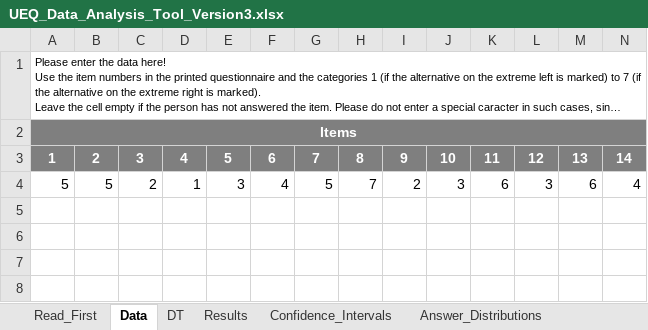
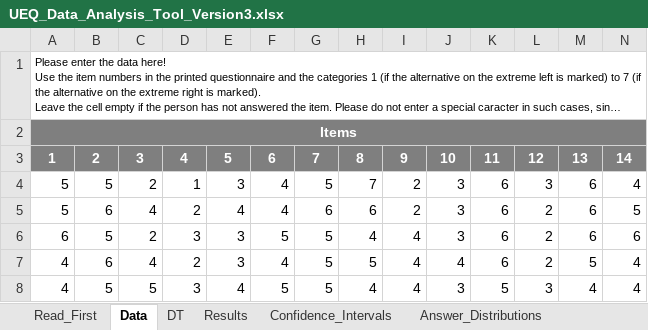
Before and after one commit to Laemmermann/BA, an Excel workbook: UEQ/Data_Analysis_Tools/UEQ_Data_Analysis_Tool_Version3.xlsx, sheet Data, drawn as a sheet; only a part is shown; long unchanged cells end in …; values as stored, in another font and other column widths than the file's, no borders; rows hold the shown columns only; the diff names each change by its address in the sheet, - before the commit and + after, or states it on an @@ line.

```diff
--- a/UEQ/Data_Analysis_Tools/UEQ_Data_Analysis_Tool_Version3.xlsx (sheet Data)
+++ b/UEQ/Data_Analysis_Tools/UEQ_Data_Analysis_Tool_Version3.xlsx (sheet Data)
+row 5: 5 | 6 | 4 | 2 | 4 | 4 | 6 | 6 | 2 | 3 | 6 | 2 | 6 | 5
+row 6: 6 | 5 | 2 | 3 | 3 | 5 | 5 | 4 | 4 | 3 | 6 | 2 | 6 | 6
+row 7: 4 | 6 | 4 | 2 | 3 | 4 | 5 | 5 | 4 | 4 | 6 | 2 | 5 | 4
+row 8: 4 | 5 | 5 | 3 | 4 | 5 | 5 | 4 | 4 | 3 | 5 | 3 | 4 | 4
```
Also changed, not shown: sheet Confidence_Intervals, sheet DT, sheet Results, sheet Scale_Consistency, sheet Inconsistencies, sheet Answer_Distributions, 3 more sheets, formulas that keep their value, charts or pictures, 33 other files.
